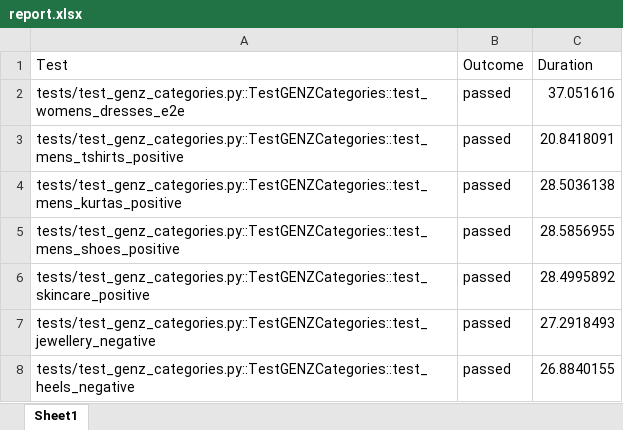
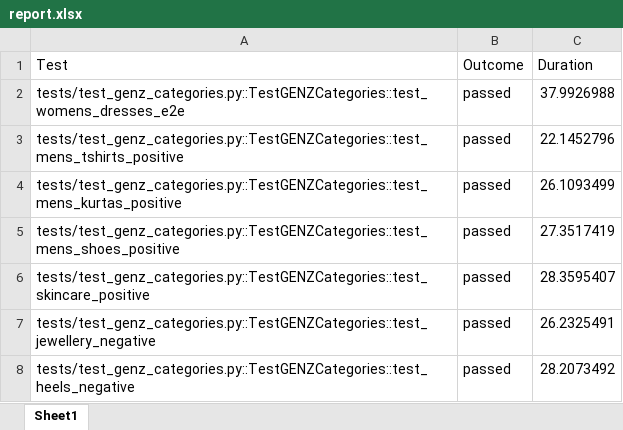
Before and after one commit to sujal15/Sujal_5386307_WiproCapstone, an Excel workbook: reports/report.xlsx, sheet Sheet1, drawn as a sheet; values as stored, in another font and other column widths than the file's, no borders; the diff names each change by its address in the sheet, - before the commit and + after, or states it on an @@ line.

Commit message:
added chrome report feature

```diff
--- a/reports/report.xlsx (sheet Sheet1)
+++ b/reports/report.xlsx (sheet Sheet1)
-C2 (Duration): 37.051616
+C2 (Duration): 37.9926988
-C3 (Duration): 20.8418091
+C3 (Duration): 22.1452796
-C4 (Duration): 28.5036138
+C4 (Duration): 26.1093499
-C5 (Duration): 28.5856955
+C5 (Duration): 27.3517419
-C6 (Duration): 28.4995892
+C6 (Duration): 28.3595407
-C7 (Duration): 27.2918493
+C7 (Duration): 26.2325491
-C8 (Duration): 26.8840155
+C8 (Duration): 28.2073492
```
Also changed, not shown: 3 other files.
